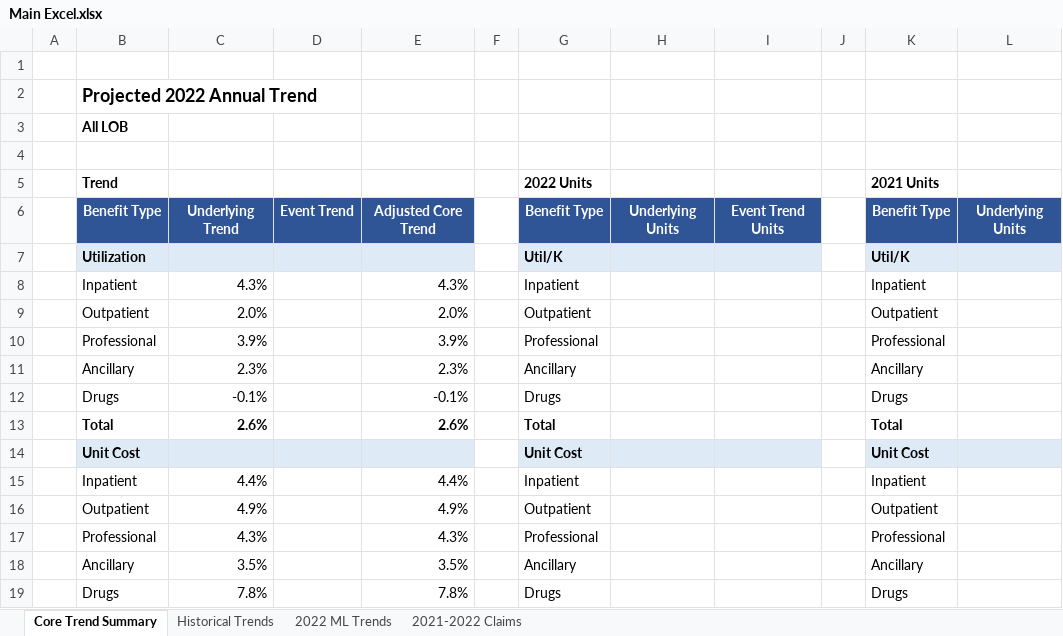
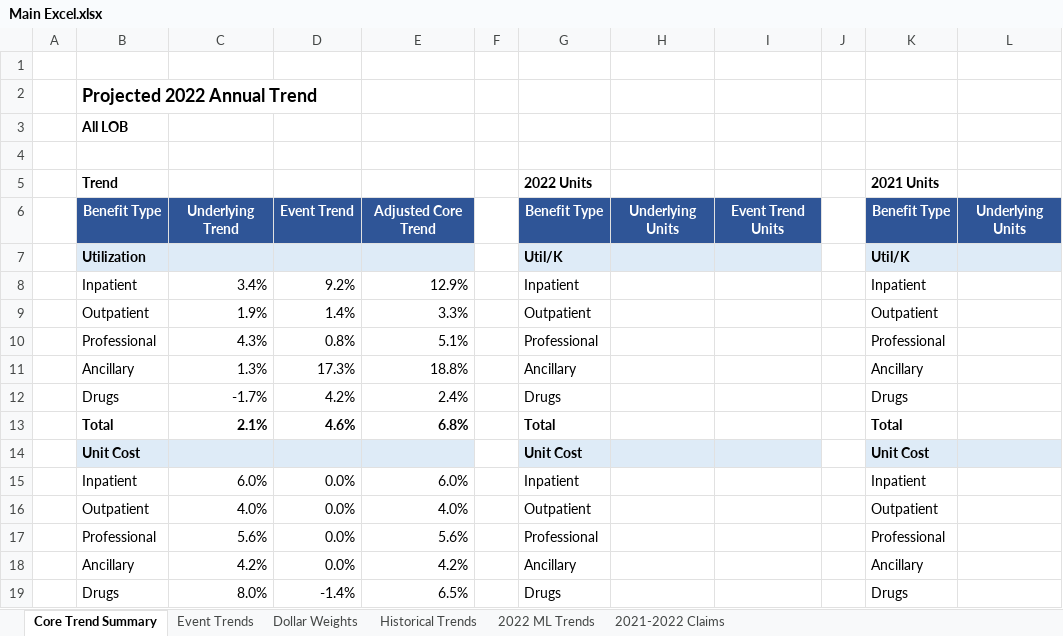
Before and after one commit to Kc1227/BAS-Case-Comp-2023, an Excel workbook: Main Excel.xlsx, sheet Core Trend Summary, drawn as a sheet; only a part is shown; values as stored, in another font and other column widths than the file's, no borders; the diff covers the shown part only; the diff names each change by its address in the sheet, - before the commit and + after, or states it on an @@ line.

```diff
--- a/Main Excel.xlsx (sheet Core Trend Summary)
+++ b/Main Excel.xlsx (sheet Core Trend Summary)
+sheet tab: Event Trends
+sheet tab: Dollar Weights
-C8: 4.3%
+C8: 3.4%
-D8: (empty)
+D8: 9.2%
-E8: 4.3%
+E8: 12.9%
-C9: 2.0%
+C9: 1.9%
-D9: (empty)
+D9: 1.4%
-E9: 2.0%
+E9: 3.3%
-C10: 3.9%
+C10: 4.3%
-D10: (empty)
+D10: 0.8%
-E10: 3.9%
+E10: 5.1%
-C11: 2.3%
+C11: 1.3%
-D11: (empty)
+D11: 17.3%
-E11: 2.3%
+E11: 18.8%
-C12: -0.1%
+C12: -1.7%
-D12: (empty)
+D12: 4.2%
-E12: -0.1%
+E12: 2.4%
-C13: 2.6%
+C13: 2.1%
-D13: (empty)
+D13: 4.6%
-E13: 2.6%
+E13: 6.8%
-C15: 4.4%
+C15: 6.0%
-D15:D18: (empty)
+D15:D18: 0.0%
-E15: 4.4%
+E15: 6.0%
-C16: 4.9%
+C16: 4.0%
-E16: 4.9%
+E16: 4.0%
-C17: 4.3%
+C17: 5.6%
-E17: 4.3%
+E17: 5.6%
-C18: 3.5%
+C18: 4.2%
-E18: 3.5%
+E18: 4.2%
-C19: 7.8%
+C19: 8.0%
-D19: (empty)
+D19: -1.4%
-E19: 7.8%
+E19: 6.5%
```
Also changed, not shown: 20 edited cells elsewhere in this sheet, sheet 2021-2022 Claims, 1 other file.
